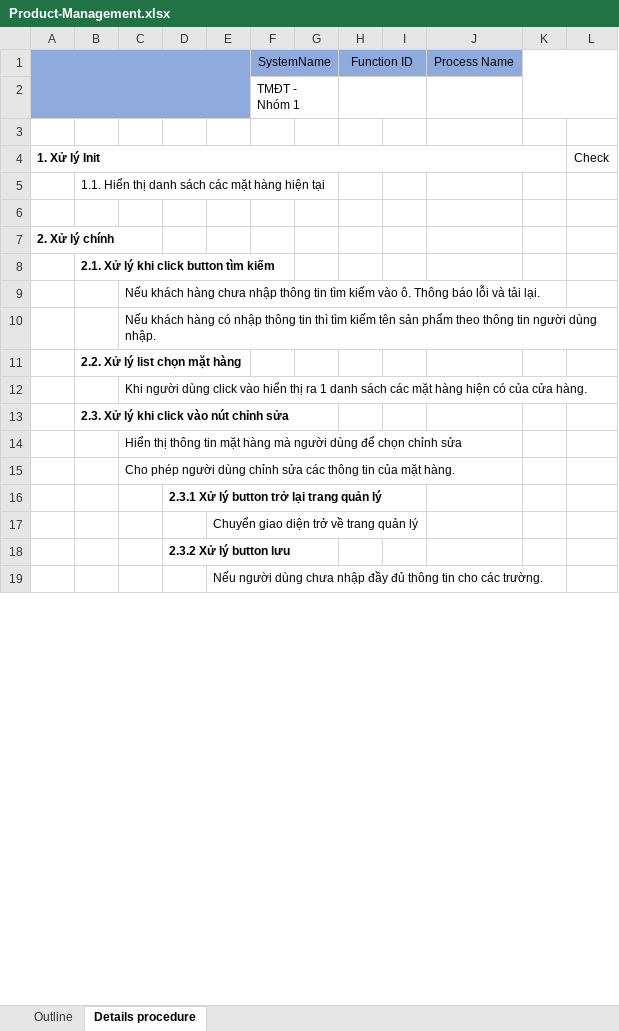
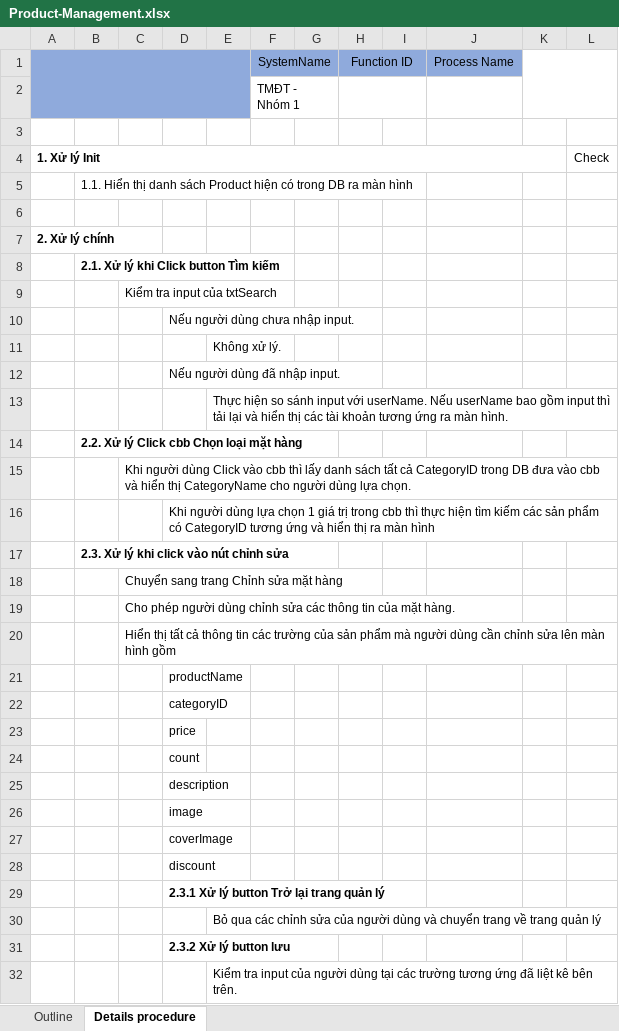
Before and after one commit to Dat0309/TMDT-project, an Excel workbook: document/Product-Management.xlsx, sheet Details procedure, drawn as a sheet; only a part is shown; values as stored, in another font and other column widths than the file's, no borders; removed rows and columns are numbered as before the commit, all else as after; the diff covers the shown part only; the diff names each change by its address in the sheet, - before the commit and + after, or states it on an @@ line.

```diff
--- a/document/Product-Management.xlsx (sheet Details procedure)
+++ b/document/Product-Management.xlsx (sheet Details procedure)
-B5: …danh sách các mặt hàng hiện tại
+B5: …danh sách Product hiện có trong DB ra màn hình
-B8: 2.1. Xử lý khi click button tìm kiếm
+B8: 2.1. Xử lý khi Click button Tìm kiếm
-C9: Nếu khách hàng chưa nhập thông tin tìm kiếm vào ô. Thông báo lỗi và tải lại.
+C9: Kiểm tra input của txtSearch
-row 10:  |  | Nếu khách hàng có nhập thông tin thì tìm kiếm tên sản phẩm theo thông tin người dùng nhập.
+row 10:  |  |  | Nếu người dùng chưa nhập input.
+row 11:  |  |  |  | Không xử lý.
+row 12:  |  |  | Nếu người dùng đã nhập input.
+row 13:  |  |  |  | Thực hiện so sánh input với userName. Nếu userName bao gồm input thì tải lại và hiển thị các tài khoản tương ứng ra màn hình.
-B14: 2.2. Xử lý list chọn mặt hàng
+B14: 2.2. Xử lý Click cbb Chọn loại mặt hàng
-C15: …người dùng click vào hiển thị ra 1 danh sách các mặt hàng hiện có của cửa hàng.
+C15: …người dùng Click vào cbb thì lấy danh sách tất cả CategoryID trong DB đưa vào cbb và hiển thị CategoryName cho người dùng lựa chọn.
+row 16:  |  |  | Khi người dùng lựa chọn 1 giá trị trong cbb thì thực hiện tìm kiếm các sản phẩm có CategoryID tương ứng và hiển thị ra màn hình
-C18: Hiển thị thông tin mặt hàng mà người dùng để chọn chỉnh sửa
+C18: Chuyển sang trang Chỉnh sửa mặt hàng
+row 20:  |  | Hiển thị tất cả thông tin các trường của sản phẩm mà người dùng cần chỉnh sửa lên màn hình gồm
-D21: 2.3.1 Xử lý button trở lại trang quản lý
+D21: productName
-D21 bold: on
+D21 bold: off
+row 22:  |  |  | categoryID
+row 23:  |  |  | price
+row 24:  |  |  | count
+row 25:  |  |  | description
+row 26:  |  |  | image
+row 27:  |  |  | coverImage
+row 28:  |  |  | discount
+row 29:  |  |  | 2.3.1 Xử lý button Trở lại trang quản lý
-E30: Chuyển giao diện trở về trang…
+E30: Bỏ qua các chỉnh sửa của người dùng và chuyển trang về trang…
-E32: Nếu người dùng chưa nhập đầy đủ thông tin cho các trường.
+E32: Kiểm tra input của người dùng tại các trường tương ứng đã liệt kê bên trên.
```
Also changed, not shown: 6 added rows and 13 edited cells elsewhere in this sheet, document/Add-Products.xlsx, document/Orders-Management.xlsx, 11 other files.
